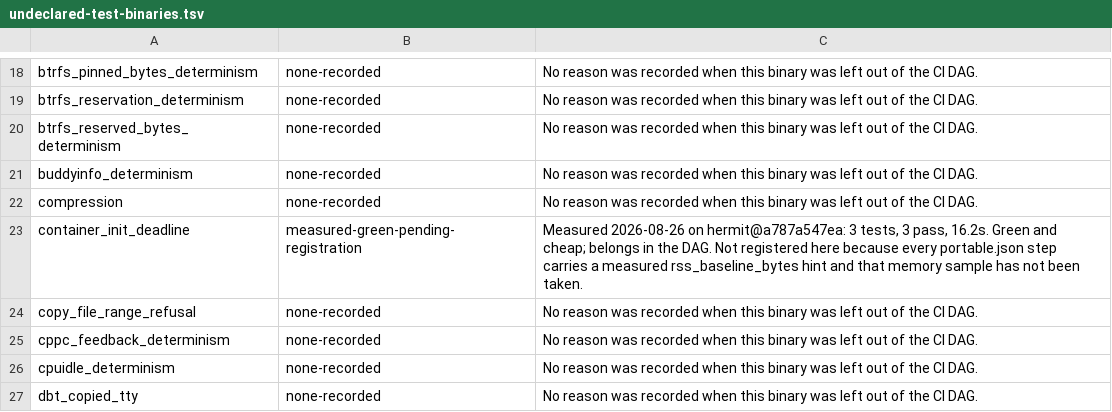
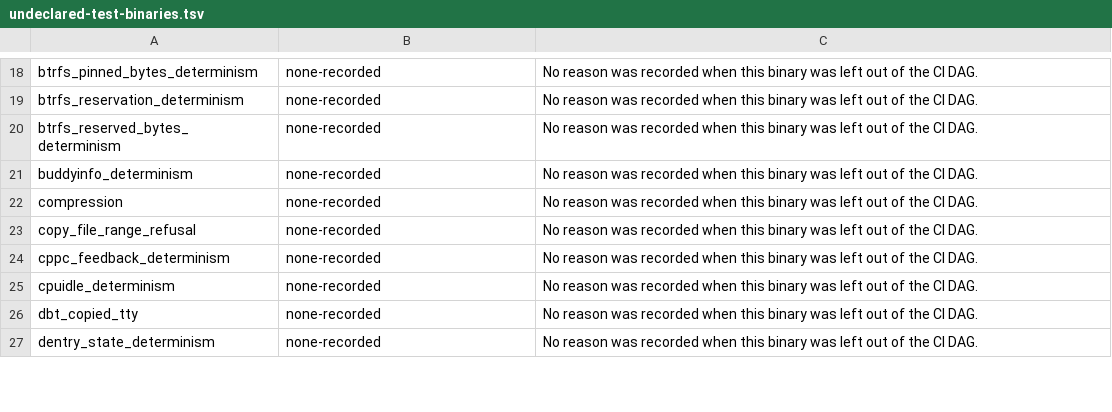
Before and after one commit to rrnewton/hermit, a TSV file: ci/undeclared-test-binaries.tsv, drawn as a sheet; only a part is shown, gaps mark what is left out; the shorter side is filled out with more unchanged rows.

Commit message:
[hermit2, hermit-131, unresolved, devbig014, role=impl] Run container-init deadline tests in validation
Plain Language Summary and Project Impact

The three container-init deadline tests existed but no validation DAG node invoked their test binary. Add that binary to the portable Hermit integration node and remove its obsolete unregistered-test entry, so regressions in deadline cleanup become named validation failures.

The existing exception covered only one test function. Executing the complete binary proved that a sibling hit the 15-second default at 15.002 seconds. Apply the owner's 30-second exception to the exact binary, keeping the global default and every unrelated test unchanged.

Task: container_init_deadline_rs

Validation

- cargo fmt --all -- --check
- git diff --check
- python3 ci/audit-test-binary-registration.py
- cargo run -q -p hermit-manifest-plan --bin generate-test-footprints -- --check
- rust-script --test scripts/validate.rs: 16 passed
- Production counted-nextest command: 3 passed in 16.195s with the 30-second binary override
- Mutation: the same command with the exact binary override reduced to 1 second named bare_timeout_kills_a_hung_hermit_run as TIMEOUT at 1.002s and exited 100
- target/debug/test-harness validate: 13 manifests and 306 required cells passed

The required E2E manifest population remains 306 cells. The portable DAG gains only the container_init_deadline test target: 50 to 51 unique --test targets; the registration audit moves from 48 to 49 CI-registered binaries and from 11 to 10 reason-recorded binaries.

```diff
--- a/ci/undeclared-test-binaries.tsv
+++ b/ci/undeclared-test-binaries.tsv
@@ -22,3 +22,2 @@ buddyinfo_determinism	none-recorded	No reason was recorded when this binary was
 compression	none-recorded	No reason was recorded when this binary was left out of the CI DAG.
-container_init_deadline	measured-green-pending-registration	Measured 2026-08-26 on hermit@a787a547ea: 3 tests, 3 pass, 16.2s. Green and cheap; belongs in the DAG. Not registered here because every portable.json step carries a measured rss_baseline_bytes hint and that memory sample has not been taken.
 copy_file_range_refusal	none-recorded	No reason was recorded when this binary was left out of the CI DAG.
```
Also changed, not shown: 4 other files.
